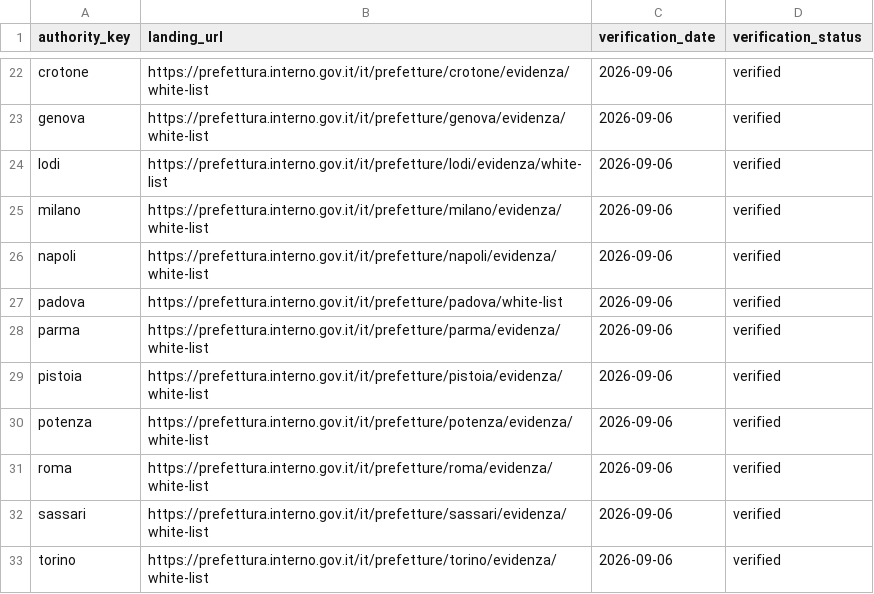
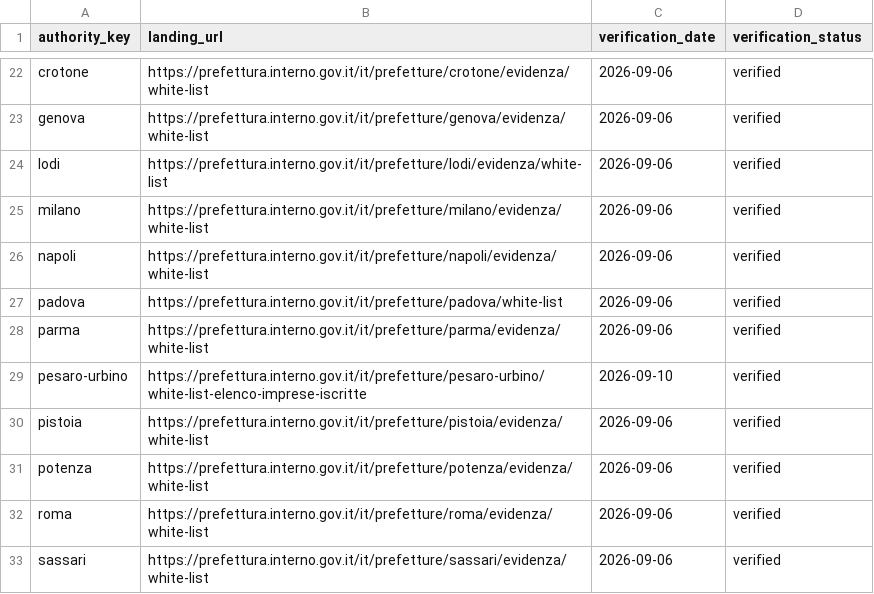
Before and after one commit to colazeta/italian-anti-mafia-whitelist, a CSV file: data/source_registry/verified_primary_pages.csv, drawn as a sheet; only a part is shown, gaps mark what is left out; the shorter side is filled out with more unchanged rows; the diff names each change by its address in the sheet, - before the commit and + after, or states it on an @@ line.

```diff
--- a/data/source_registry/verified_primary_pages.csv
+++ b/data/source_registry/verified_primary_pages.csv
+row 29: pesaro-urbino | https://prefettura.interno.gov.it/it/prefetture/pesaro-urbino/white-list-elenco-imprese-iscritte | 2026-09-10 | verified
```
Also changed, not shown: data/source_registry/parser_bindings.csv, data/source_registry/parser_families.csv, 5 other files.
